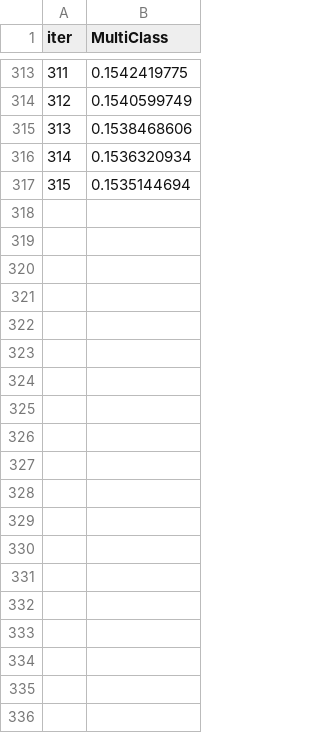
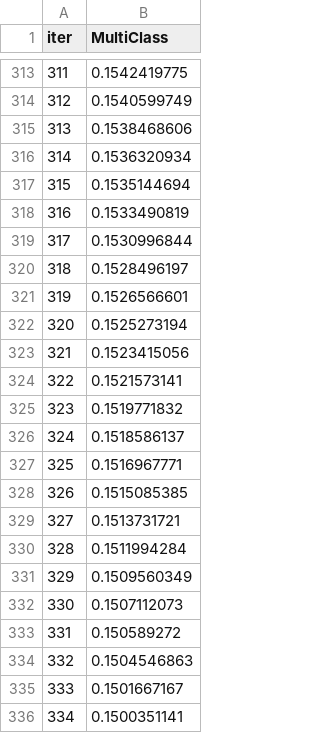
Before and after one commit to Praveenk2324/Kaggle-Student-Risk, a TSV file: Noteboooks/catboost_info/learn_error.tsv, drawn as a sheet; only a part is shown, gaps mark what is left out; the diff covers the shown part only.

Commit message:
catboost

```diff
--- a/Noteboooks/catboost_info/learn_error.tsv
+++ b/Noteboooks/catboost_info/learn_error.tsv
@@ -317 +317,20 @@ iter	MultiClass
 315	0.1535144694
+316	0.1533490819
+317	0.1530996844
+318	0.1528496197
+319	0.1526566601
+320	0.1525273194
+321	0.1523415056
+322	0.1521573141
+323	0.1519771832
+324	0.1518586137
+325	0.1516967771
+326	0.1515085385
+327	0.1513731721
+328	0.1511994284
+329	0.1509560349
+330	0.1507112073
+331	0.150589272
+332	0.1504546863
+333	0.1501667167
+334	0.1500351141
```
Also changed, not shown: 25 added rows elsewhere in this file, Noteboooks/catboost_info/time_left.tsv, 2 other files.
